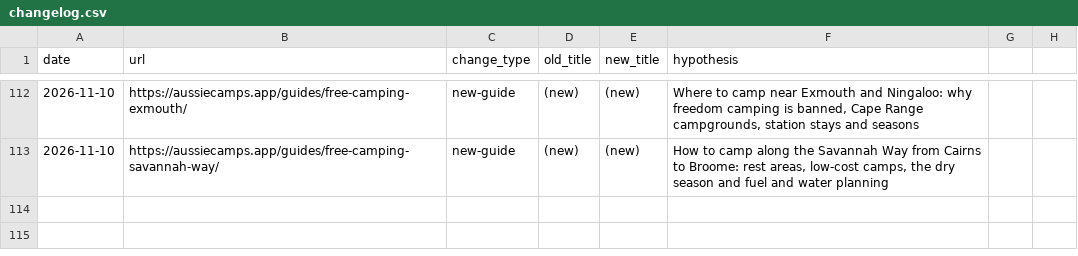
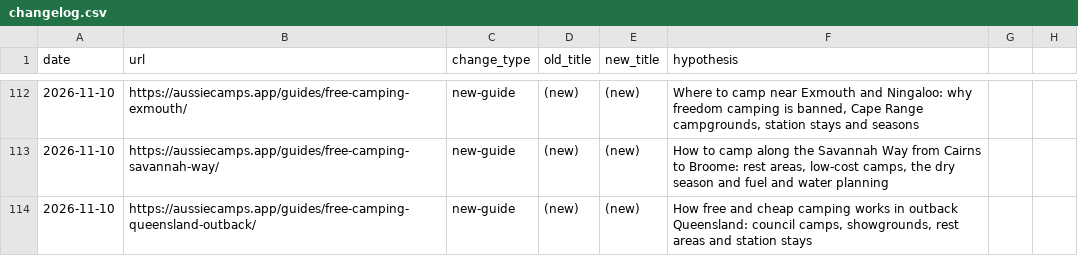
Before and after one commit to CristianRus4/aussiecamps-web, a CSV file: docs/growth/changelog.csv, drawn as a sheet; only a part is shown, gaps mark what is left out.

```diff
--- a/docs/growth/changelog.csv
+++ b/docs/growth/changelog.csv
@@ -113 +113,2 @@ date,url,change_type,old_title,new_title,hypothesis
 2026-11-10,https://aussiecamps.app/guides/free-camping-savannah-way/,new-guide,(new),(new),"How to camp along the Savannah Way from Cairns to Broome: rest areas, low-cost camps, the dry season and fuel and water planning"
+2026-11-10,https://aussiecamps.app/guides/free-camping-queensland-outback/,new-guide,(new),(new),"How free and cheap camping works in outback Queensland: council camps, showgrounds, rest areas and station stays"
```
Also changed, not shown: docs/growth/audit/keyword-map.csv, 9 other files.
